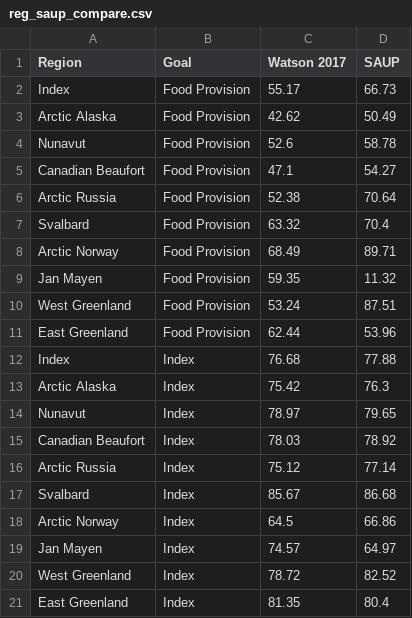
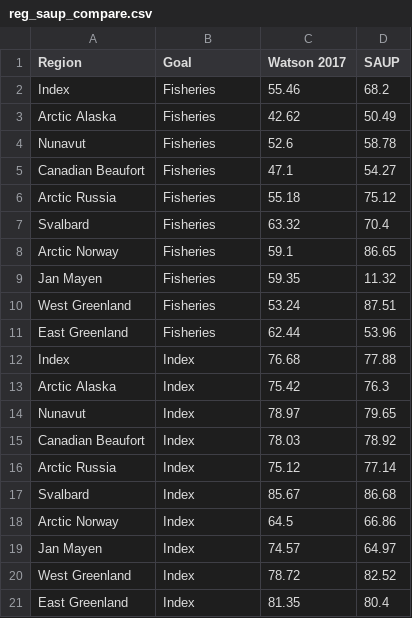
Before and after one commit to katrinleinweber/arc, a CSV file: circle2016/reg_run/reg_saup_compare.csv, drawn as a sheet.

```diff
--- a/circle2016/reg_run/reg_saup_compare.csv
+++ b/circle2016/reg_run/reg_saup_compare.csv
@@ -1,12 +1,12 @@
 Region,Goal,Watson 2017,SAUP
-Index,Food Provision,55.17,66.73
-Arctic Alaska,Food Provision,42.62,50.49
-Nunavut,Food Provision,52.6,58.78
-Canadian Beaufort,Food Provision,47.1,54.27
-Arctic Russia,Food Provision,52.38,70.64
-Svalbard,Food Provision,63.32,70.4
-Arctic Norway,Food Provision,68.49,89.71
-Jan Mayen,Food Provision,59.35,11.32
-West Greenland,Food Provision,53.24,87.51
-East Greenland,Food Provision,62.44,53.96
+Index,Fisheries,55.46,68.2
+Arctic Alaska,Fisheries,42.62,50.49
+Nunavut,Fisheries,52.6,58.78
+Canadian Beaufort,Fisheries,47.1,54.27
+Arctic Russia,Fisheries,55.18,75.12
+Svalbard,Fisheries,63.32,70.4
+Arctic Norway,Fisheries,59.1,86.65
+Jan Mayen,Fisheries,59.35,11.32
+West Greenland,Fisheries,53.24,87.51
+East Greenland,Fisheries,62.44,53.96
 Index,Index,76.68,77.88
```
Also changed, not shown: 3 other files.
